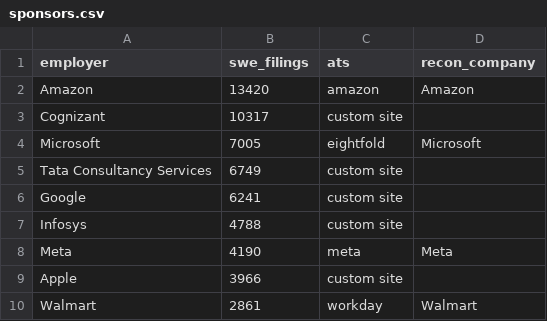
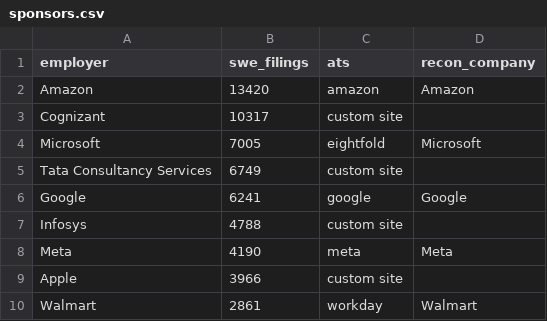
Before and after one commit to tanmayc31/recon-jobs, a CSV file: config/sponsors.csv, drawn as a sheet; only a part is shown.

```diff
--- a/config/sponsors.csv
+++ b/config/sponsors.csv
@@ -5,3 +5,3 @@ Microsoft,7005,eightfold,Microsoft
 Tata Consultancy Services,6749,custom site,
-Google,6241,custom site,
+Google,6241,google,Google
 Infosys,4788,custom site,
```
Also changed, not shown: config/companies.csv, 7 other files.
